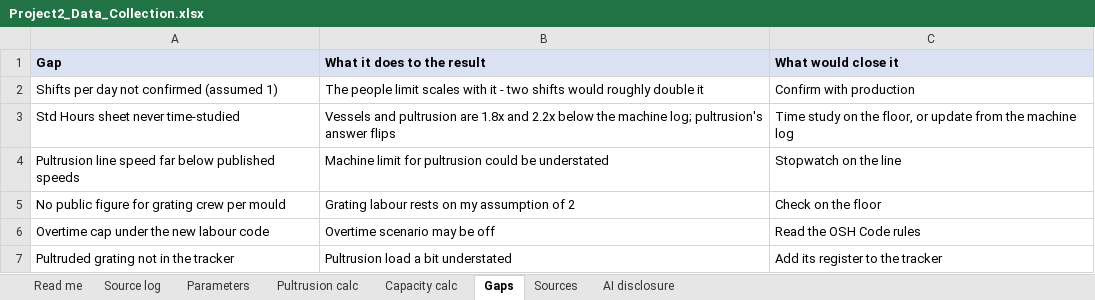
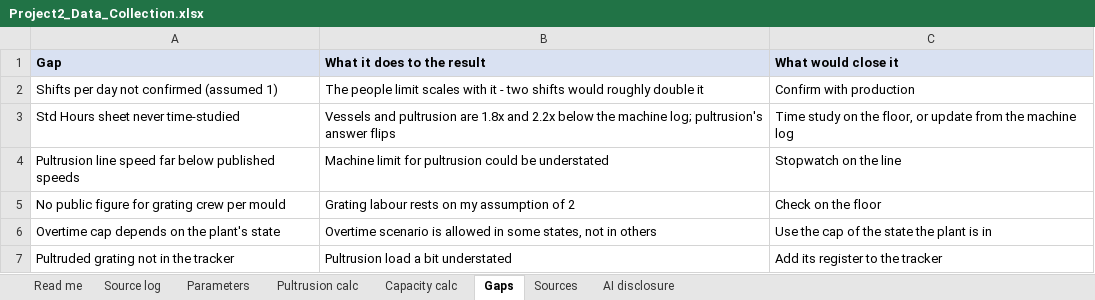
Before and after one commit to kousanidas/demand-forecasting-capacity-planning, an Excel workbook: Project2_Data_Collection.xlsx, sheet Gaps, drawn as a sheet; values as stored, in another font and other column widths than the file's, no borders; removed rows and columns are numbered as before the commit, all else as after; the diff names each change by its address in the sheet, - before the commit and + after, or states it on an @@ line.

```diff
--- a/Project2_Data_Collection.xlsx (sheet Gaps)
+++ b/Project2_Data_Collection.xlsx (sheet Gaps)
-row 6: Overtime cap under the new labour code | Overtime scenario may be off | Read the OSH Code rules
+row 6: Overtime cap depends on the plant's state | Overtime scenario is allowed in some states, not in others | Use the cap of the state the plant is in
```
Also changed, not shown: sheet Sources, sheet Parameters, Production_Tracker_RAW.xlsx, 2 other files.
